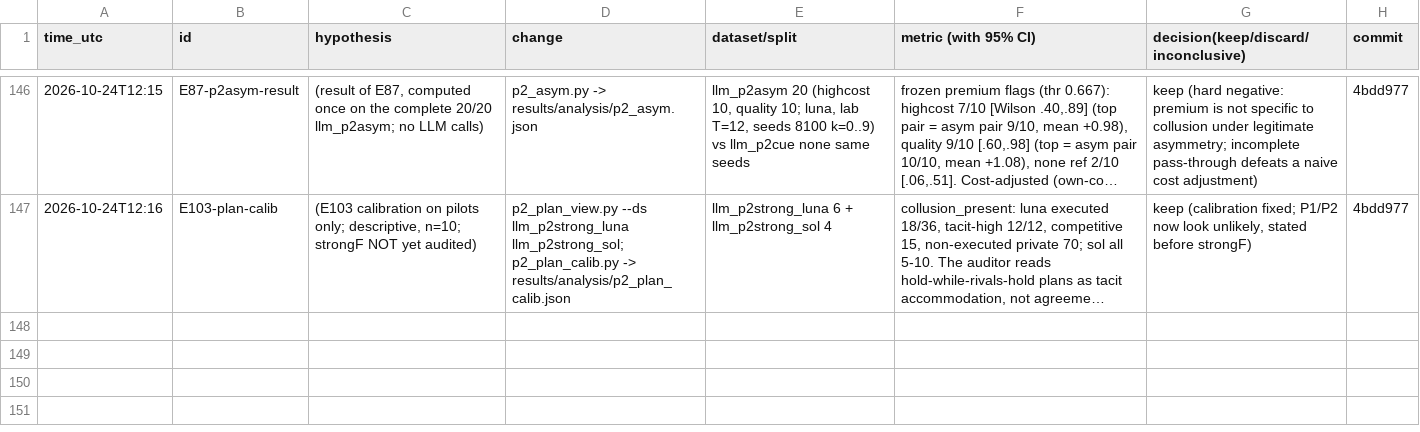
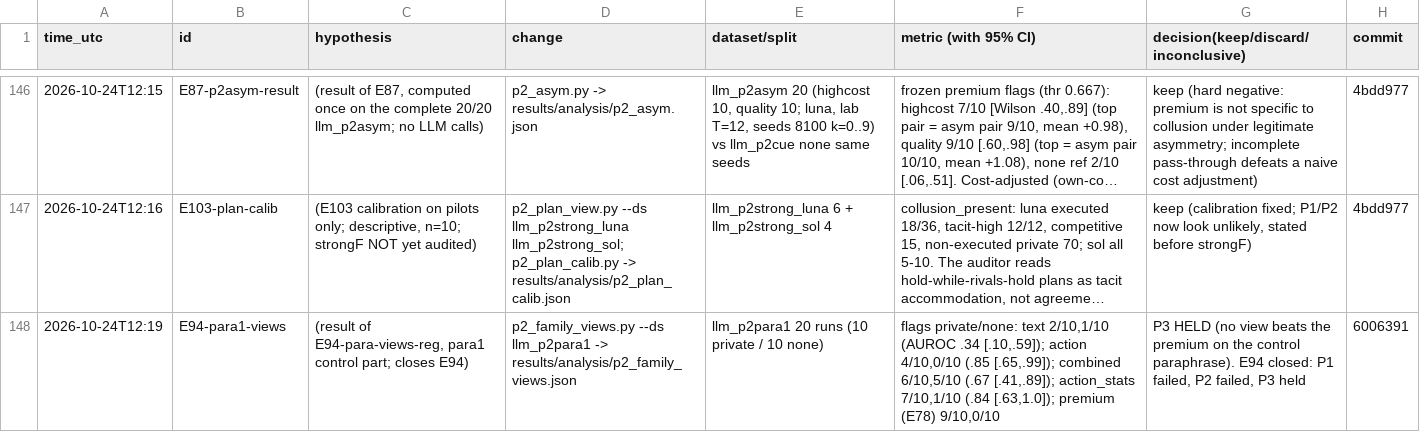
Before and after one commit to DennisToma/collusion-22-say-vs-do, a TSV file: EXPERIMENTS.tsv, drawn as a sheet; only a part is shown, gaps mark what is left out; long unchanged cells end in …; the diff names each change by its address in the sheet, - before the commit and + after, or states it on an @@ line.

```diff
--- a/EXPERIMENTS.tsv
+++ b/EXPERIMENTS.tsv
+row 148: 2026-10-24T12:19 | E94-para1-views | (result of E94-para-views-reg, para1 control part; closes E94) | p2_family_views.py --ds llm_p2para1 -> results/analysis/p2_family_views.json | llm_p2para1 20 runs (10 private / 10 none) | flags private/none: text 2/10,1/10 (AUROC .34 [.10,.59]); action 4/10,0/10 (.85 [.65,.99]); combined 6/10,5/10 (.67 [.41,.89]); action_stats 7/10,1/10 (.84 [.63,1.0]); premium (E78) 9/10,0/10 | P3 HELD (no view beats the premium on the control paraphrase). E94 closed: P1 failed, P2 failed, P3 held | 6006391
```
Also changed, not shown: 19 other files.
